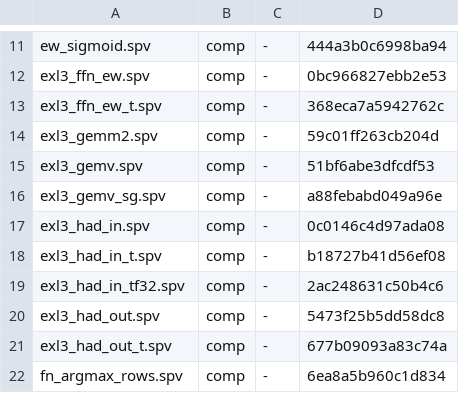
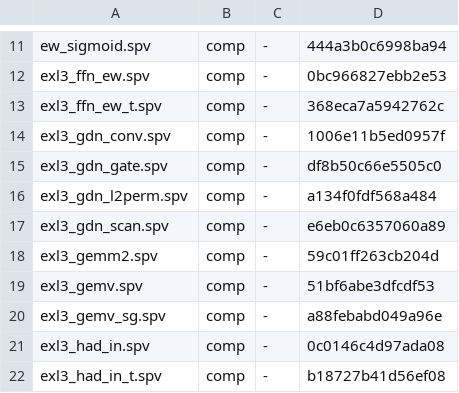
Before and after one commit to ByungHyun21/LLM170, a TSV file: scripts/.spv-manifest.tsv, drawn as a sheet; only a part is shown, gaps mark what is left out; the shorter side is filled out with more unchanged rows.

Commit message:
feat(exl3): GDN frame kernels - conv, l2perm, scan, gate (plans/121 F1)
Four GPU kernels for the GDN nonlinear chain (frame architecture):
- exl3_gdn_conv: causal FIR conv1d from yb0(qkv) with GPU-resident
  ring state, outputs q/k/v to GPU buffers (no upload).
- exl3_gdn_l2perm: alpha/beta dots + g/beta transform + L2 norm on
  q/k + lc permutation, grid (T, 48) - fully parallel per (token,
  head) pair (no upload).
- exl3_gdn_scan: chunk scan with state in GPU buffer, reads GPU-
  resident q/k/v/beta/g (no upload, no state round-trip). Math is
  the v1 kernel that verified corr 1.0000.
- exl3_gdn_gate: norm_gated + inverse lc permutation, writes gated
  directly to xtb for out_proj (no download).

All intermediate CPU-GPU transfers eliminated within the GDN layer.
Kernels compile clean (0 errors, 174 spv). Rust wiring (gdn_batch
GPU-resident path + GPU state buffers) is the next commit.

```diff
--- a/scripts/.spv-manifest.tsv
+++ b/scripts/.spv-manifest.tsv
@@ -13,2 +13,6 @@ exl3_ffn_ew.spv	comp	-	0bc966827ebb2e53
 exl3_ffn_ew_t.spv	comp	-	368eca7a5942762c
+exl3_gdn_conv.spv	comp	-	1006e11b5ed0957f
+exl3_gdn_gate.spv	comp	-	df8b50c66e5505c0
+exl3_gdn_l2perm.spv	comp	-	a134f0fdf568a484
+exl3_gdn_scan.spv	comp	-	e6eb0c6357060a89
 exl3_gemm2.spv	comp	-	59c01ff263cb204d
```
Also changed, not shown: 8 other files.
